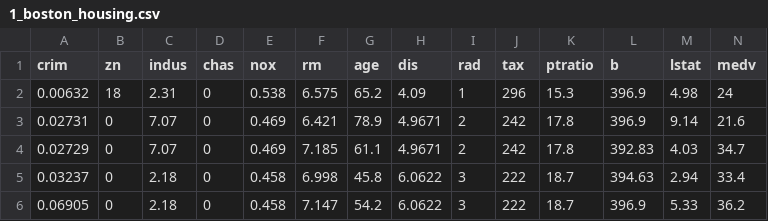
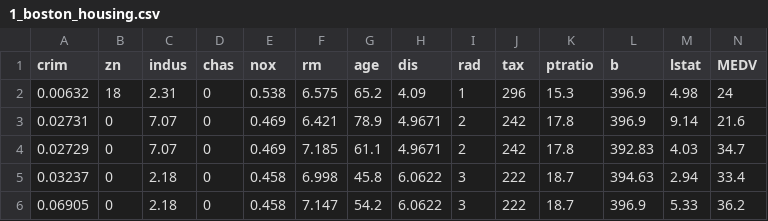
Before and after one commit to afnan47/sem8, a CSV file: DL/1_boston_housing.csv, drawn as a sheet; only a part is shown.

```diff
--- a/DL/1_boston_housing.csv
+++ b/DL/1_boston_housing.csv
@@ -1,2 +1,2 @@
-"crim","zn","indus","chas","nox","rm","age","dis","rad","tax","ptratio","b","lstat","medv"
+"crim","zn","indus","chas","nox","rm","age","dis","rad","tax","ptratio","b","lstat","MEDV"
 0.00632,18,2.31,"0",0.538,6.575,65.2,4.09,1,296,15.3,396.9,4.98,24
```
Also changed, not shown: 1 other file.
